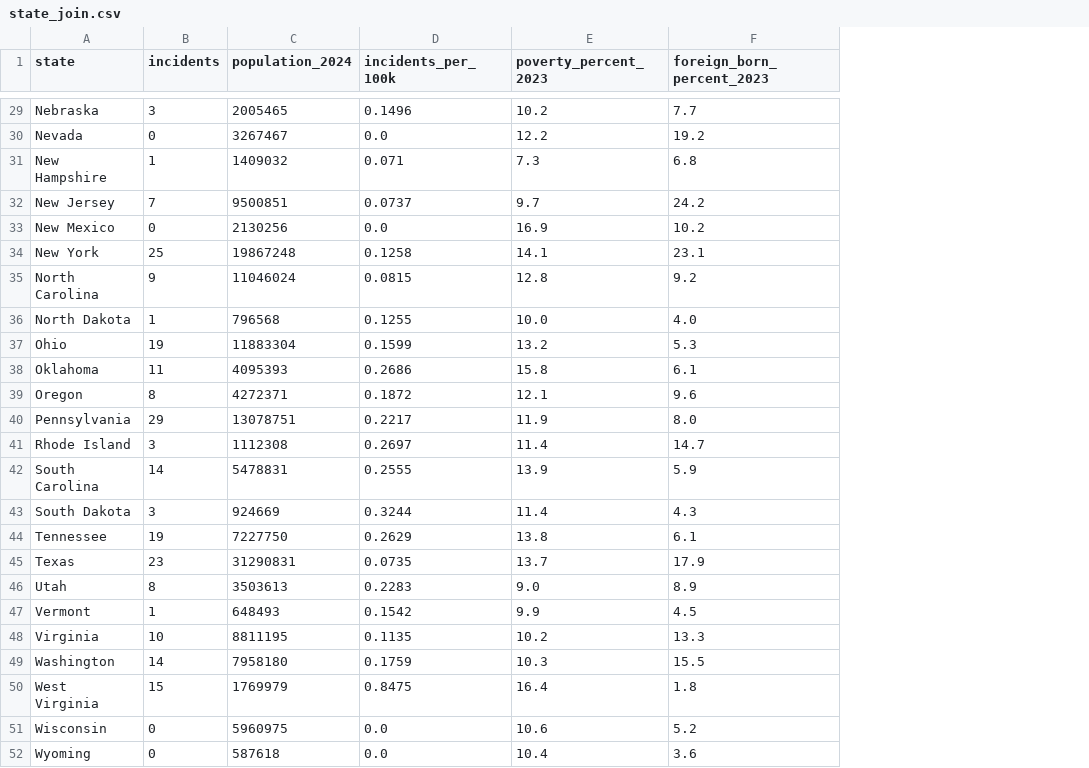
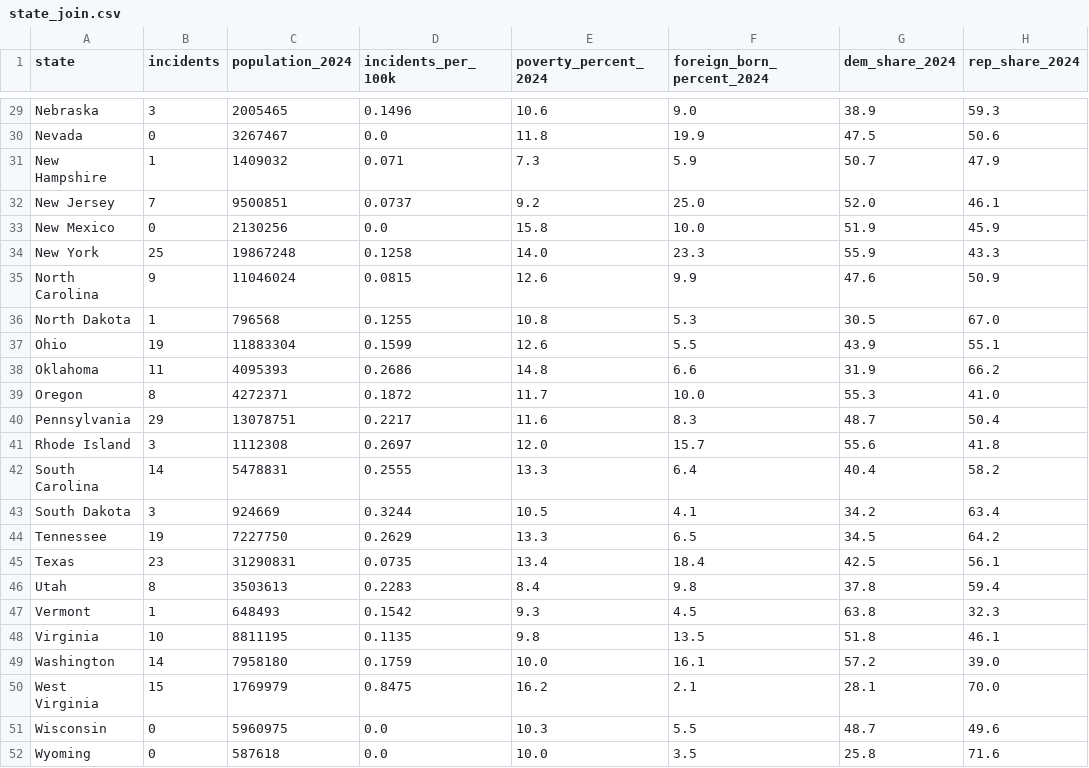
Before and after one commit to Amnibro/Amni-Scient, a CSV file: research/hostility-houses-of-worship/state_join.csv, drawn as a sheet; only a part is shown, gaps mark what is left out; removed rows and columns are numbered as before the commit, all else as after; the diff covers the shown part only; the diff names each change by its address in the sheet, - before the commit and + after, or states it on an @@ line.

```diff
--- a/research/hostility-houses-of-worship/state_join.csv
+++ b/research/hostility-houses-of-worship/state_join.csv
-column F (foreign_born_percent_2023), rows 29-52: 7.7 | 19.2 | 6.8 | 24.2 | 10.2 | 23.1 | 9.2 | 4.0 | 5.3 | 6.1 | 9.6 | 8.0 | 14.7 | 5.9 | 4.3 | 6.1 | 17.9 | 8.9 | 4.5 | 13.3 | 15.5 | 1.8 | 5.2 | 3.6
+column F (foreign_born_percent_2024), rows 29-52: 9.0 | 19.9 | 5.9 | 25.0 | 10.0 | 23.3 | 9.9 | 5.3 | 5.5 | 6.6 | 10.0 | 8.3 | 15.7 | 6.4 | 4.1 | 6.5 | 18.4 | 9.8 | 4.5 | 13.5 | 16.1 | 2.1 | 5.5 | 3.5
+column G (dem_share_2024), rows 29-52: 38.9 | 47.5 | 50.7 | 52.0 | 51.9 | 55.9 | 47.6 | 30.5 | 43.9 | 31.9 | 55.3 | 48.7 | 55.6 | 40.4 | 34.2 | 34.5 | 42.5 | 37.8 | 63.8 | 51.8 | 57.2 | 28.1 | 48.7 | 25.8
+column H (rep_share_2024), rows 29-52: 59.3 | 50.6 | 47.9 | 46.1 | 45.9 | 43.3 | 50.9 | 67.0 | 55.1 | 66.2 | 41.0 | 50.4 | 41.8 | 58.2 | 63.4 | 64.2 | 56.1 | 59.4 | 32.3 | 46.1 | 39.0 | 70.0 | 49.6 | 71.6
-E1: poverty_percent_2023
+E1: poverty_percent_2024
-E29 (poverty_percent_2024): 10.2
+E29 (poverty_percent_2024): 10.6
-E30 (poverty_percent_2024): 12.2
+E30 (poverty_percent_2024): 11.8
-E32 (poverty_percent_2024): 9.7
+E32 (poverty_percent_2024): 9.2
-E33 (poverty_percent_2024): 16.9
+E33 (poverty_percent_2024): 15.8
-E34 (poverty_percent_2024): 14.1
+E34 (poverty_percent_2024): 14.0
-E35 (poverty_percent_2024): 12.8
+E35 (poverty_percent_2024): 12.6
-E36 (poverty_percent_2024): 10.0
+E36 (poverty_percent_2024): 10.8
-E37 (poverty_percent_2024): 13.2
+E37 (poverty_percent_2024): 12.6
-E38 (poverty_percent_2024): 15.8
+E38 (poverty_percent_2024): 14.8
-E39 (poverty_percent_2024): 12.1
+E39 (poverty_percent_2024): 11.7
-E40 (poverty_percent_2024): 11.9
+E40 (poverty_percent_2024): 11.6
-E41 (poverty_percent_2024): 11.4
+E41 (poverty_percent_2024): 12.0
-E42 (poverty_percent_2024): 13.9
+E42 (poverty_percent_2024): 13.3
-E43 (poverty_percent_2024): 11.4
+E43 (poverty_percent_2024): 10.5
-E44 (poverty_percent_2024): 13.8
+E44 (poverty_percent_2024): 13.3
-E45 (poverty_percent_2024): 13.7
+E45 (poverty_percent_2024): 13.4
-E46 (poverty_percent_2024): 9.0
+E46 (poverty_percent_2024): 8.4
-E47 (poverty_percent_2024): 9.9
+E47 (poverty_percent_2024): 9.3
-E48 (poverty_percent_2024): 10.2
+E48 (poverty_percent_2024): 9.8
-E49 (poverty_percent_2024): 10.3
+E49 (poverty_percent_2024): 10.0
-E50 (poverty_percent_2024): 16.4
+E50 (poverty_percent_2024): 16.2
-E51 (poverty_percent_2024): 10.6
+E51 (poverty_percent_2024): 10.3
-E52 (poverty_percent_2024): 10.4
+E52 (poverty_percent_2024): 10.0
```
Also changed, not shown: 27 edited cells elsewhere in this file, 6 other files.
